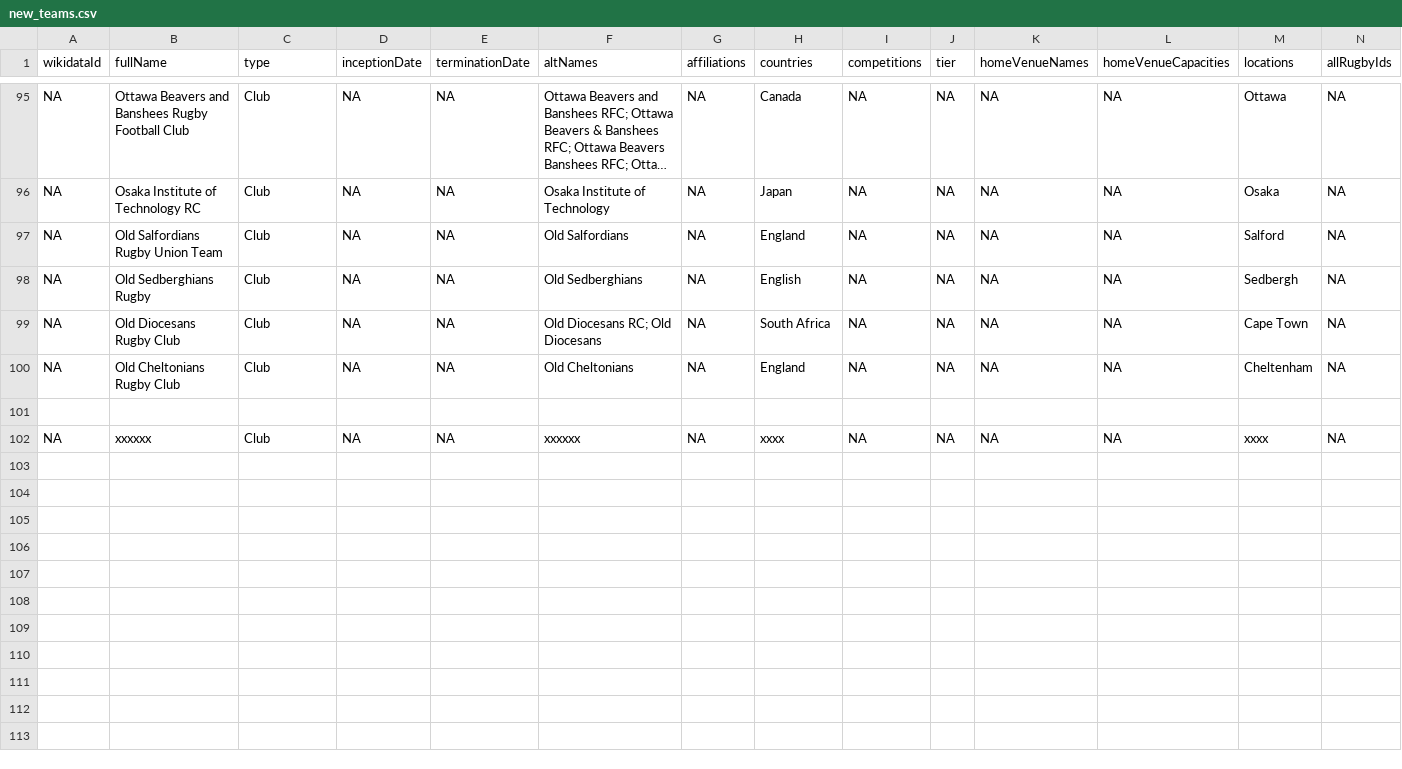
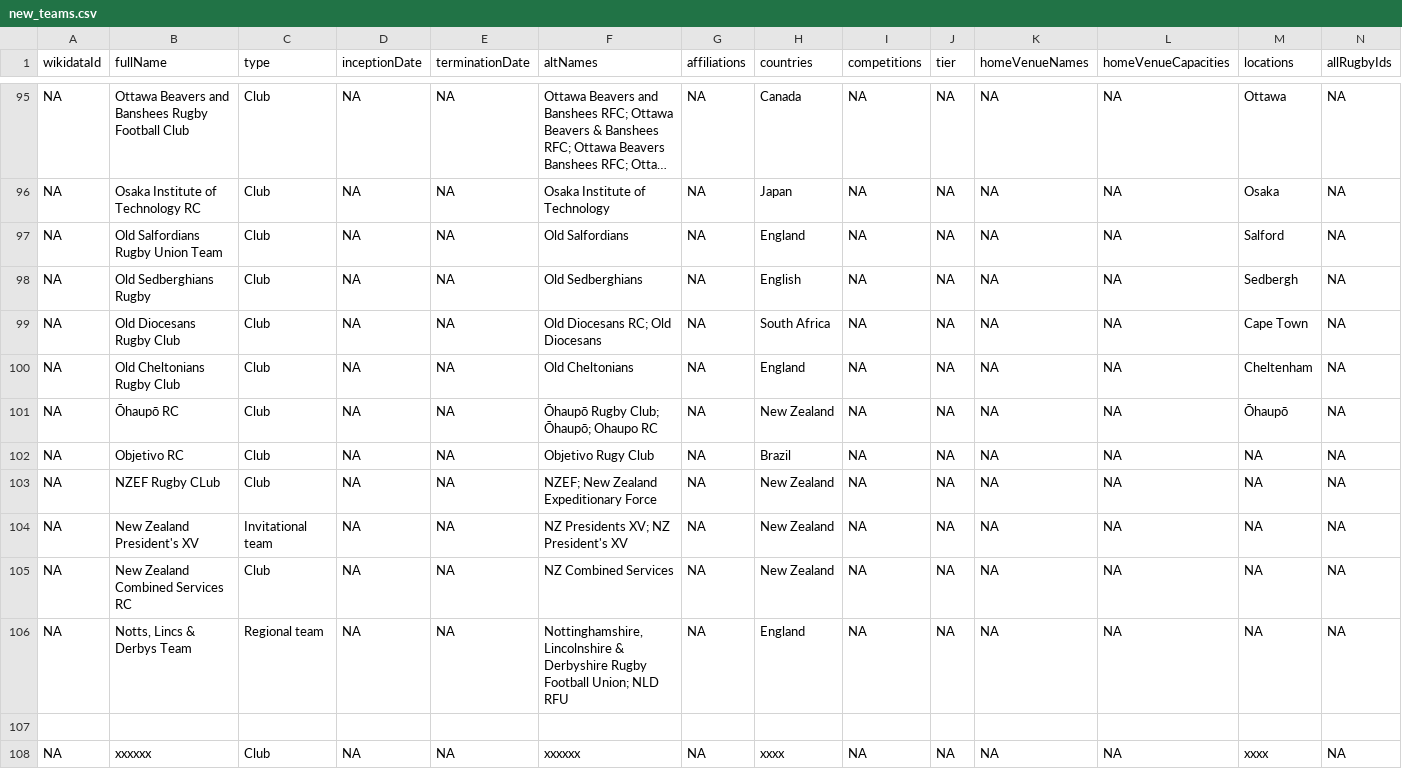
Before and after one commit to CompNet/RugbyScope, a CSV file: data/wikipedia/english/maps/new_teams.csv, drawn as a sheet; only a part is shown, gaps mark what is left out; long unchanged cells end in …; rows hold the shown columns only; the diff names each change by its address in the sheet, - before the commit and + after, or states it on an @@ line.

Commit message:
processing EN WP unmatched team names

```diff
--- a/data/wikipedia/english/maps/new_teams.csv
+++ b/data/wikipedia/english/maps/new_teams.csv
+row 101: NA | Ōhaupō RC | Club | NA | NA | Ōhaupō Rugby Club; Ōhaupō; Ohaupo RC | NA | New Zealand | NA | NA | NA | NA | Ōhaupō | NA
+row 102: NA | Objetivo RC | Club | NA | NA | Objetivo Rugy Club | NA | Brazil | NA | NA | NA | NA | NA | NA
+row 103: NA | NZEF Rugby CLub | Club | NA | NA | NZEF; New Zealand Expeditionary Force | NA | New Zealand | NA | NA | NA | NA | NA | NA
+row 104: NA | New Zealand President's XV | Invitational team | NA | NA | NZ Presidents XV; NZ President's XV | NA | New Zealand | NA | NA | NA | NA | NA | NA
+row 105: NA | New Zealand Combined Services RC | Club | NA | NA | NZ Combined Services | NA | New Zealand | NA | NA | NA | NA | NA | NA
+row 106: NA | Notts, Lincs & Derbys Team | Regional team | NA | NA | Nottinghamshire, Lincolnshire & Derbyshire Rugby Football Union; NLD RFU | NA | England | NA | NA | NA | NA | NA | NA
```
Also changed, not shown: data/wikipedia/english/maps/name2id.csv, data/wikipedia/english/unmatched_names.csv, 1 other file.
